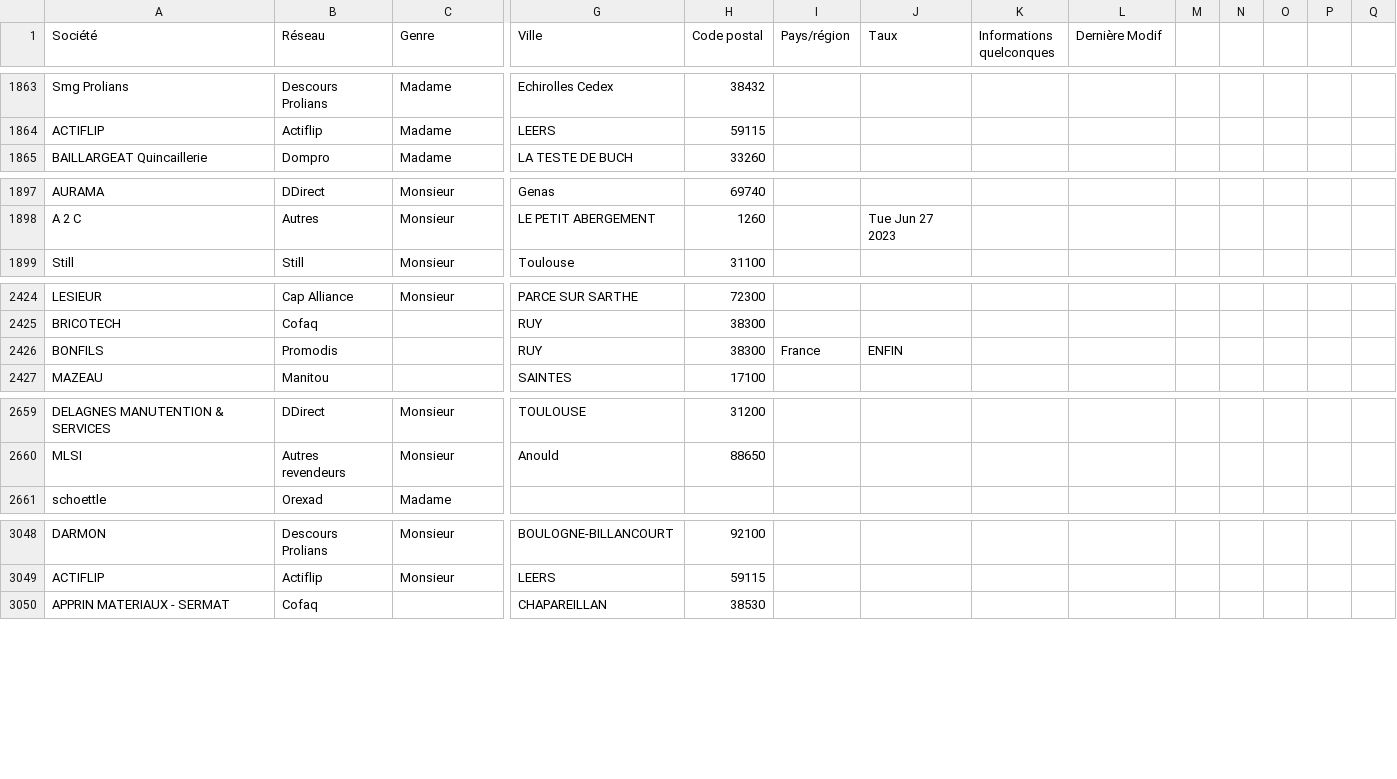
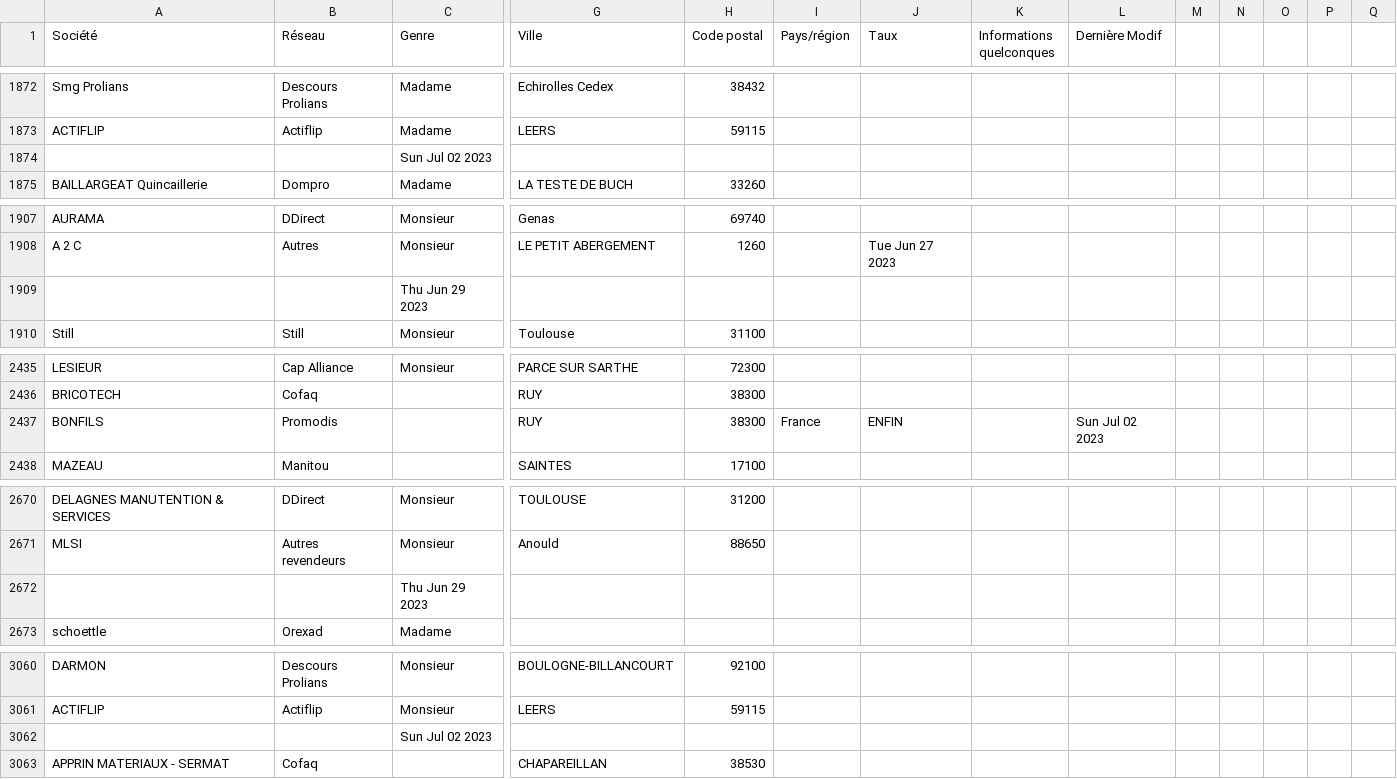
Before and after one commit to Charles141002/src_web, a CSV file: fichier_csv/Contacts.csv, drawn as a sheet; only a part is shown, gaps mark what is left out; addresses are those after the commit; rows hold the shown columns only; the diff covers the shown part only; the diff names each change by its address in the sheet, - before the commit and + after, or states it on an @@ line.

```diff
--- a/fichier_csv/Contacts.csv
+++ b/fichier_csv/Contacts.csv
+row 1874:  |  | Sun Jul 02 2023
+row 1909:  |  | Thu Jun 29 2023
-L2437 (Dernière Modif): (empty)
+L2437 (Dernière Modif): Sun Jul 02 2023
+row 2672:  |  | Thu Jun 29 2023
+row 3062:  |  | Sun Jul 02 2023
```
Also changed, not shown: 18 added rows, 4 removed rows and 9 edited cells elsewhere in this file, 5 other files.
